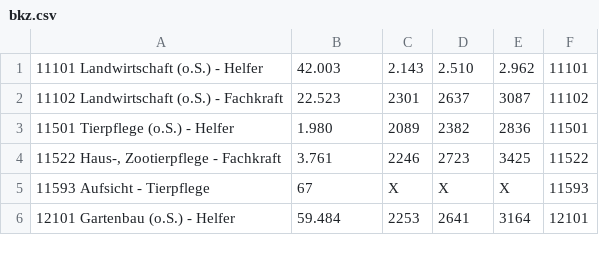
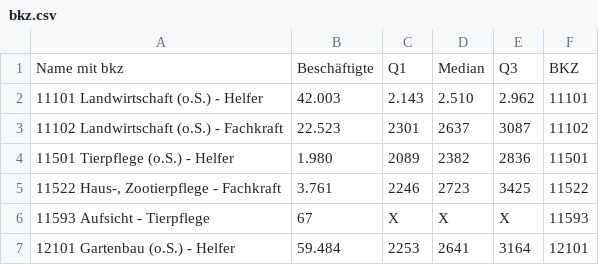
Before and after one commit to Dill-Mann/entgelt, a CSV file: bkz.csv, drawn as a sheet; only a part is shown; the diff names each change by its address in the sheet, - before the commit and + after, or states it on an @@ line.

Commit message:
Update bkz.csv

```diff
--- a/bkz.csv
+++ b/bkz.csv
+row 1: Name mit bkz | Beschäftigte | Q1 | Median | Q3 | BKZ
```
